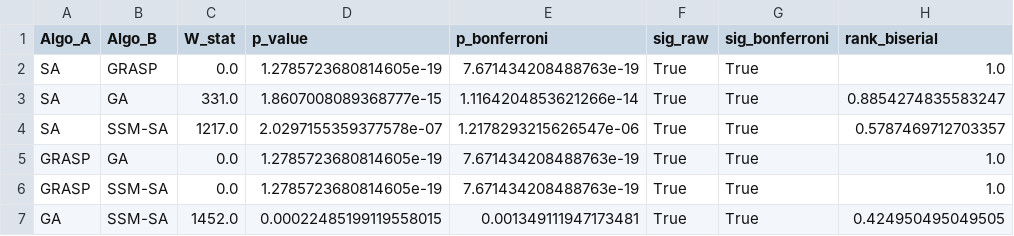
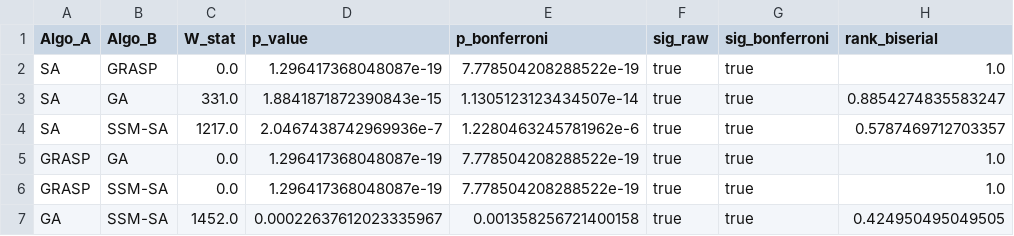
Before and after one commit to ndlopes-github/ShoeOptSetupTime, a CSV file: supplementary_material/STATS_SCRIPTS/stats_wilcoxon.csv, drawn as a sheet; only a part is shown; the diff names each change by its address in the sheet, - before the commit and + after, or states it on an @@ line.

Commit message:
fix: correct statistical_analysis.jl bugs and refresh outputs
- missingstring: add empty string alongside '—' for CSV.read
- ShapiroWilkTest: use .W field instead of teststatistic() (not exported)
- SignedRankTest: same fix
- rank_biserial: fix typo diffs[io] → diffs[i]

Refreshed stats_normality.csv, stats_friedman.txt, stats_wilcoxon.csv
confirm identical results to the Python reference.

```diff
--- a/supplementary_material/STATS_SCRIPTS/stats_wilcoxon.csv
+++ b/supplementary_material/STATS_SCRIPTS/stats_wilcoxon.csv
-D2 (p_value): 1.2785723680814605e-19
+D2 (p_value): 1.296417368048087e-19
-E2 (p_bonferroni): 7.671434208488763e-19
+E2 (p_bonferroni): 7.778504208288522e-19
-F2:F7 (sig_raw): True
+F2:F7 (sig_raw): true
-G2:G7 (sig_bonferroni): True
+G2:G7 (sig_bonferroni): true
-D3 (p_value): 1.8607008089368777e-15
+D3 (p_value): 1.8841871872390843e-15
-E3 (p_bonferroni): 1.1164204853621266e-14
+E3 (p_bonferroni): 1.1305123123434507e-14
-D4 (p_value): 2.0297155359377578e-07
+D4 (p_value): 2.0467438742969936e-7
-E4 (p_bonferroni): 1.2178293215626547e-06
+E4 (p_bonferroni): 1.2280463245781962e-6
-D5:D6 (p_value): 1.2785723680814605e-19
+D5:D6 (p_value): 1.296417368048087e-19
-E5:E6 (p_bonferroni): 7.671434208488763e-19
+E5:E6 (p_bonferroni): 7.778504208288522e-19
-D7 (p_value): 0.00022485199119558015
+D7 (p_value): 0.00022637612023335967
-E7 (p_bonferroni): 0.001349111947173481
+E7 (p_bonferroni): 0.001358256721400158
```
Also changed, not shown: supplementary_material/STATS_SCRIPTS/stats_normality.csv, 2 other files.
